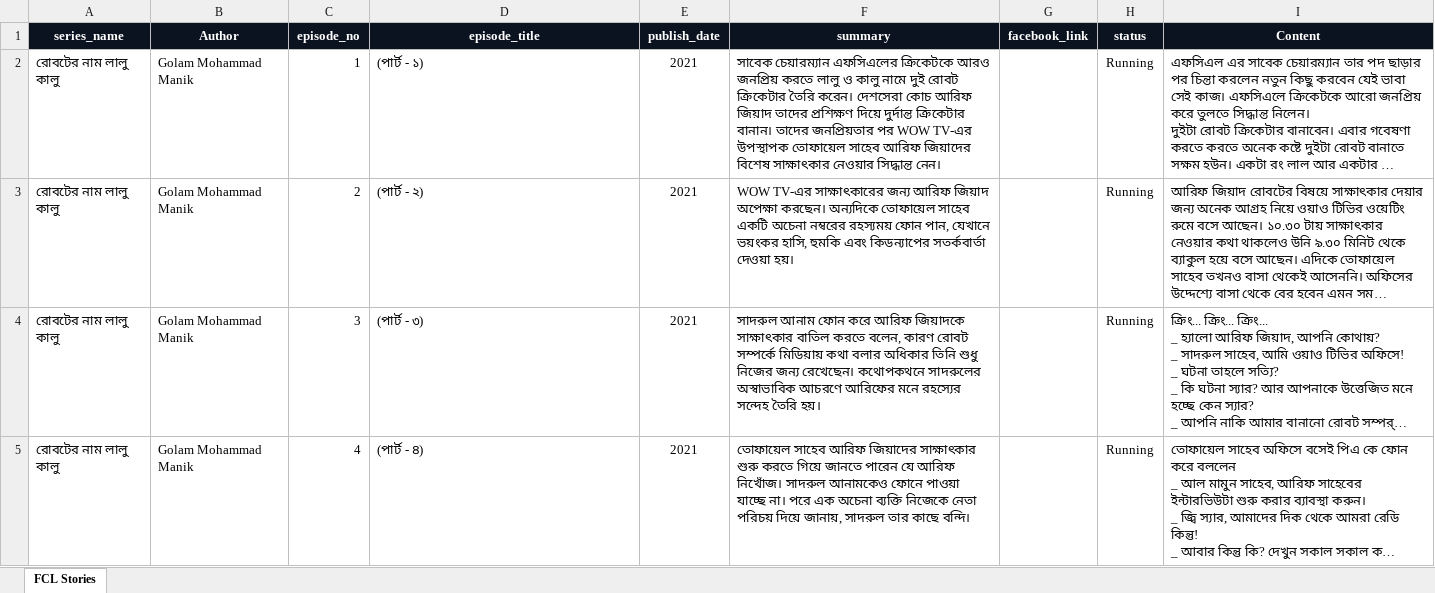
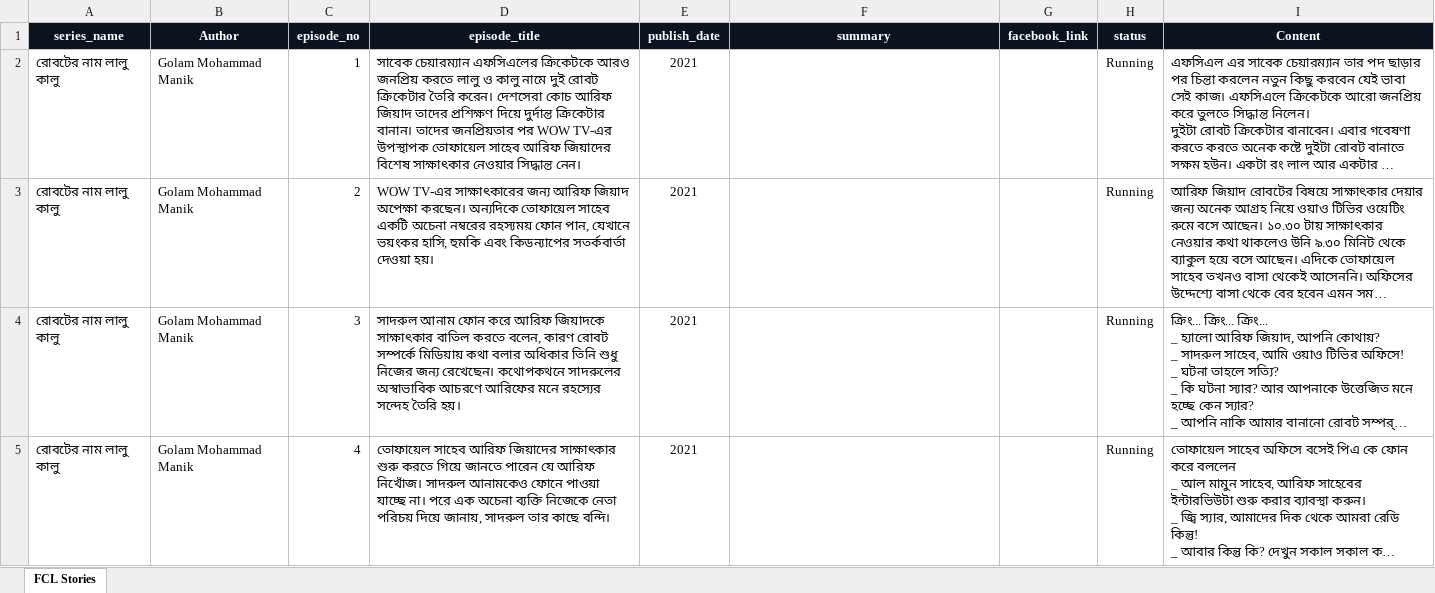
Before and after one commit to arifjiadbd/fcl, an Excel workbook: public/fcl-series-data.xlsx, sheet FCL Stories, drawn as a sheet; only a part is shown; long unchanged cells end in …; values as stored, in another font and other column widths than the file's, no borders; the diff covers the shown part only; the diff names each change by its address in the sheet, - before the commit and + after, or states it on an @@ line.

```diff
--- a/public/fcl-series-data.xlsx (sheet FCL Stories)
+++ b/public/fcl-series-data.xlsx (sheet FCL Stories)
-D2 (episode_title): (পার্ট - ১)
+D2 (episode_title): সাবেক চেয়ারম্যান এফসিএলের ক্রিকেটকে আরও জনপ্রিয় করতে লালু ও কালু নামে দুই রোবট ক্রিকেটার তৈরি করেন। দেশসেরা কোচ আরিফ জিয়াদ তাদের প্রশিক্ষণ দিয়ে দুর্দান্ত ক্রিকেটার বানান। তাদের জনপ্রিয়তার পর WOW TV-এর উপস্থাপক তোফায়েল সাহেব আরিফ জিয়াদের বিশেষ সাক্ষাৎকার নেওয়ার সিদ্ধান্ত নেন।
-F2 (summary): সাবেক চেয়ারম্যান এফসিএলের ক্রিকেটকে আরও জনপ্রিয় করতে লালু ও কালু নামে দুই রোবট ক্রিকেটার তৈরি করেন। দেশসেরা কোচ আরিফ জিয়াদ তাদের প্রশিক্ষণ দিয়ে দুর্দান্ত ক্রিকেটার বানান। তাদের জনপ্রিয়তার পর WOW TV-এর উপস্থাপক তোফায়েল সাহেব আরিফ জিয়াদের বিশেষ সাক্ষাৎকার নেওয়ার সিদ্ধান্ত নেন।
+F2 (summary): (empty)
-D3 (episode_title): (পার্ট - ২)
+D3 (episode_title): WOW TV-এর সাক্ষাৎকারের জন্য আরিফ জিয়াদ অপেক্ষা করছেন। অন্যদিকে তোফায়েল সাহেব একটি অচেনা নম্বরের রহস্যময় ফোন পান, যেখানে ভয়ংকর হাসি, হুমকি এবং কিডন্যাপের সতর্কবার্তা দেওয়া হয়।
-F3 (summary): WOW TV-এর সাক্ষাৎকারের জন্য আরিফ জিয়াদ অপেক্ষা করছেন। অন্যদিকে তোফায়েল সাহেব একটি অচেনা নম্বরের রহস্যময় ফোন পান, যেখানে ভয়ংকর হাসি, হুমকি এবং কিডন্যাপের সতর্কবার্তা দেওয়া হয়।
+F3 (summary): (empty)
-D4 (episode_title): (পার্ট - ৩)
+D4 (episode_title): সাদরুল আনাম ফোন করে আরিফ জিয়াদকে সাক্ষাৎকার বাতিল করতে বলেন, কারণ রোবট সম্পর্কে মিডিয়ায় কথা বলার অধিকার তিনি শুধু নিজের জন্য রেখেছেন। কথোপকথনে সাদরুলের অস্বাভাবিক আচরণে আরিফের মনে রহস্যের সন্দেহ তৈরি হয়।
-F4 (summary): সাদরুল আনাম ফোন করে আরিফ জিয়াদকে সাক্ষাৎকার বাতিল করতে বলেন, কারণ রোবট সম্পর্কে মিডিয়ায় কথা বলার অধিকার তিনি শুধু নিজের জন্য রেখেছেন। কথোপকথনে সাদরুলের অস্বাভাবিক আচরণে আরিফের মনে রহস্যের সন্দেহ তৈরি হয়।
+F4 (summary): (empty)
-D5 (episode_title): (পার্ট - ৪)
+D5 (episode_title): তোফায়েল সাহেব আরিফ জিয়াদের সাক্ষাৎকার শুরু করতে গিয়ে জানতে পারেন যে আরিফ নিখোঁজ। সাদরুল আনামকেও ফোনে পাওয়া যাচ্ছে না। পরে এক অচেনা ব্যক্তি নিজেকে নেতা পরিচয় দিয়ে জানায়, সাদরুল তার কাছে বন্দি।
-F5 (summary): তোফায়েল সাহেব আরিফ জিয়াদের সাক্ষাৎকার শুরু করতে গিয়ে জানতে পারেন যে আরিফ নিখোঁজ। সাদরুল আনামকেও ফোনে পাওয়া যাচ্ছে না। পরে এক অচেনা ব্যক্তি নিজেকে নেতা পরিচয় দিয়ে জানায়, সাদরুল তার কাছে বন্দি।
+F5 (summary): (empty)
```
Also changed, not shown: 6 edited cells elsewhere in this sheet, 1 other file.
